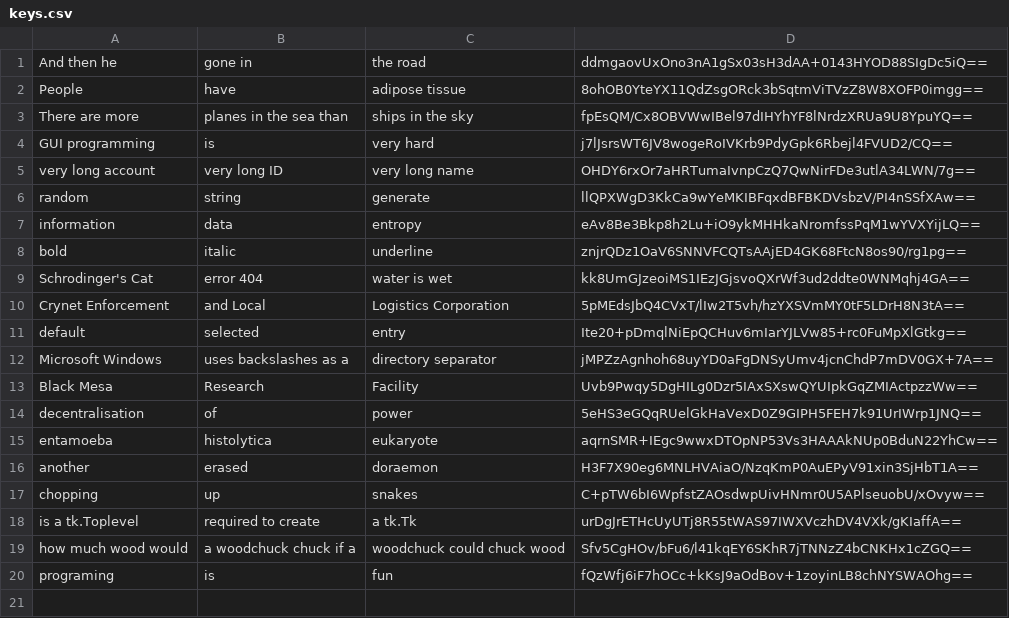
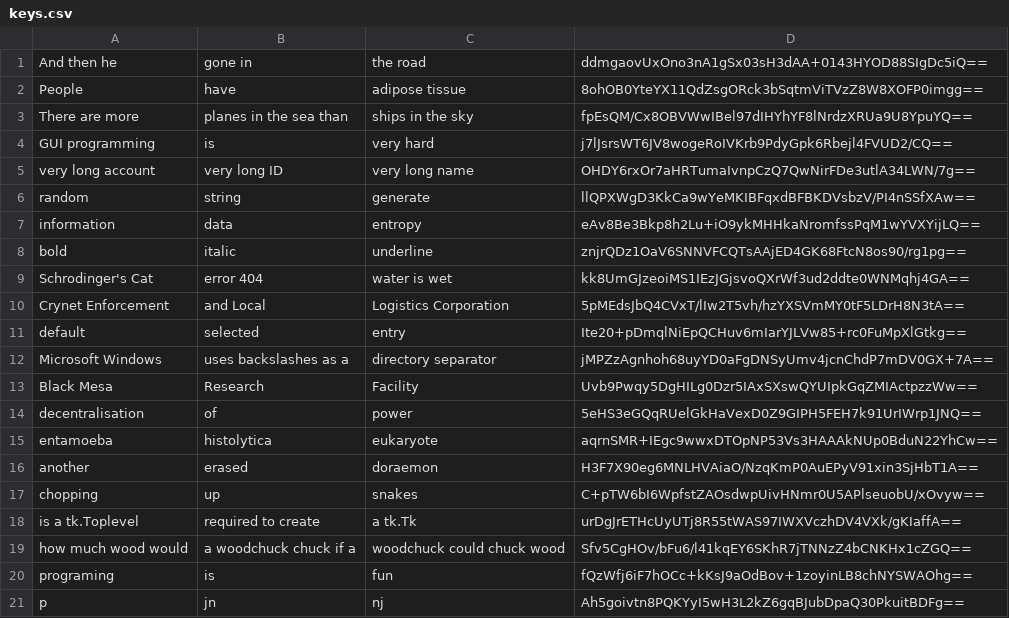
Before and after one commit to 34point5/key-manager, a CSV file: keys.csv, drawn as a sheet.

```diff
--- a/keys.csv
+++ b/keys.csv
@@ -20 +20,2 @@ how much wood would,a woodchuck chuck if a,woodchuck could chuck wood,Sfv5CgHOv/
 programing,is,fun,fQzWfj6iF7hOCc+kKsJ9aOdBov+1zoyinLB8chNYSWAOhg==
+p,jn,nj,Ah5goivtn8PQKYyI5wH3L2kZ6gqBJubDpaQ30PkuitBDFg==
```
Also changed, not shown: 1 other file.
